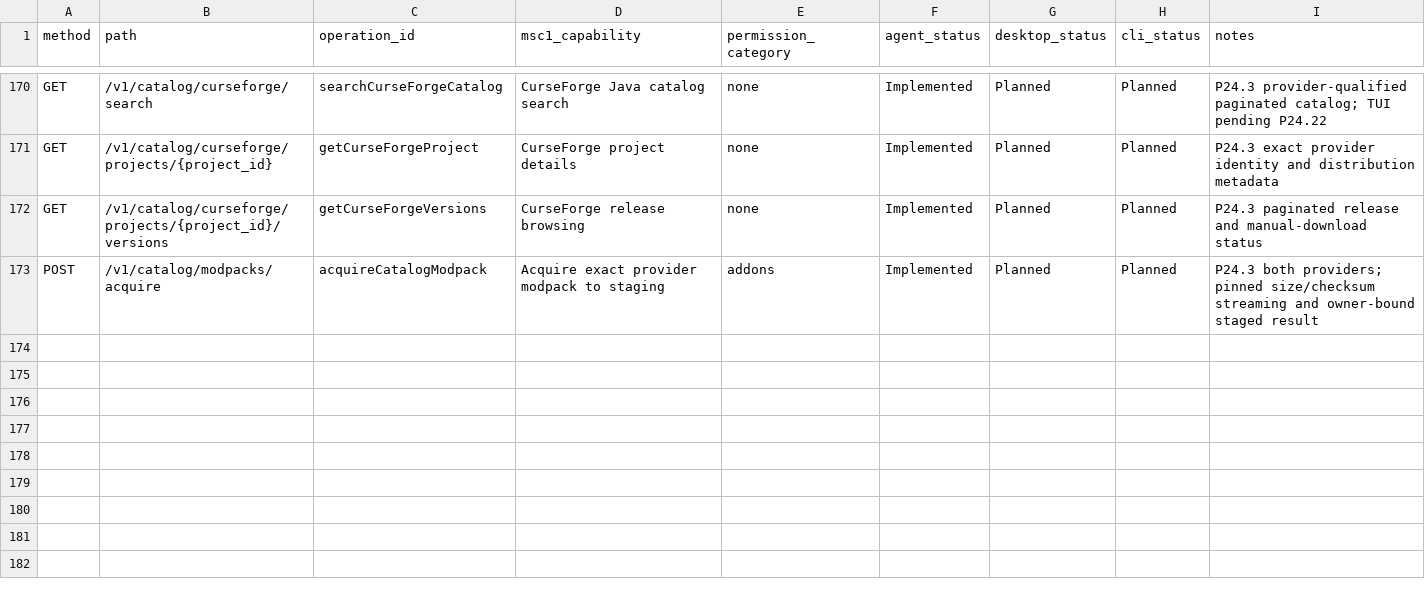
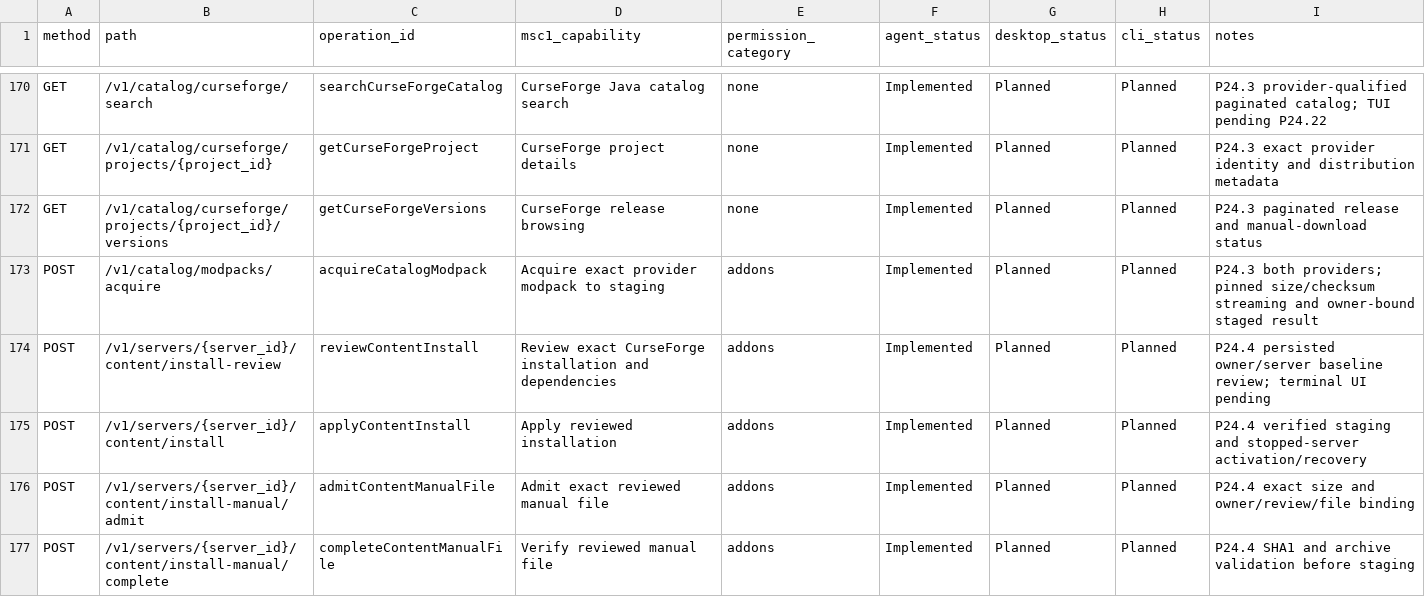
Before and after one commit to ctemple9/msc2, a CSV file: docs/msc2/client-capability-matrix.csv, drawn as a sheet; only a part is shown, gaps mark what is left out; the diff names each change by its address in the sheet, - before the commit and + after, or states it on an @@ line.

Commit message:
P24.4: resolve curseforge installs and dependencies

```diff
--- a/docs/msc2/client-capability-matrix.csv
+++ b/docs/msc2/client-capability-matrix.csv
+row 174: POST | /v1/servers/{server_id}/content/install-review | reviewContentInstall | Review exact CurseForge installation and dependencies | addons | Implemented | Planned | Planned | P24.4 persisted owner/server baseline review; terminal UI pending
+row 175: POST | /v1/servers/{server_id}/content/install | applyContentInstall | Apply reviewed installation | addons | Implemented | Planned | Planned | P24.4 verified staging and stopped-server activation/recovery
+row 176: POST | /v1/servers/{server_id}/content/install-manual/admit | admitContentManualFile | Admit exact reviewed manual file | addons | Implemented | Planned | Planned | P24.4 exact size and owner/review/file binding
+row 177: POST | /v1/servers/{server_id}/content/install-manual/complete | completeContentManualFile | Verify reviewed manual file | addons | Implemented | Planned | Planned | P24.4 SHA1 and archive validation before staging
```
Also changed, not shown: 16 other files.
